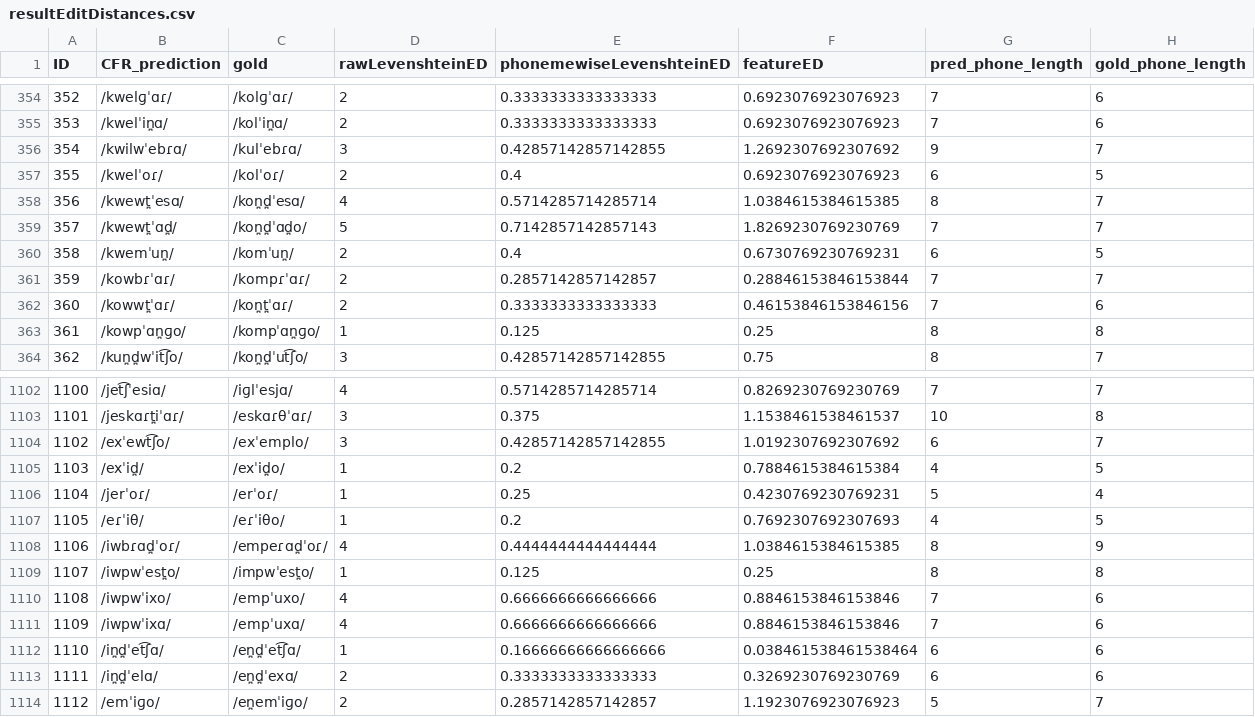
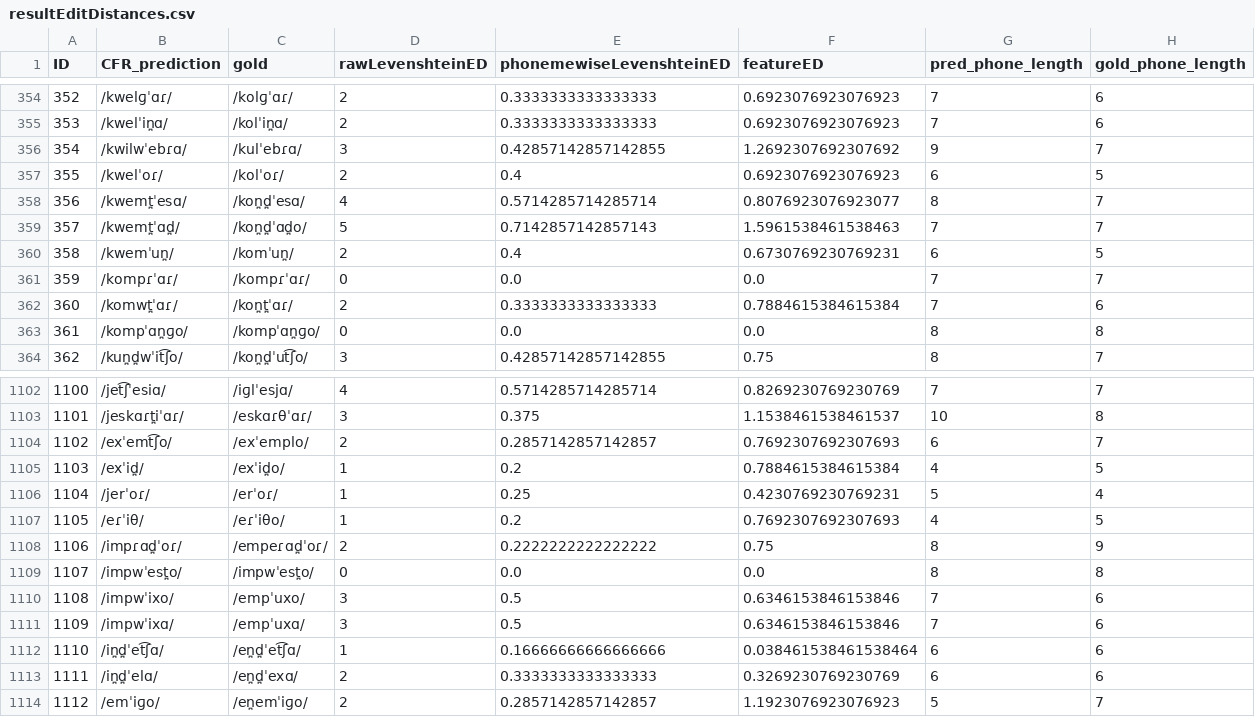
Before and after one commit to lfetting1/SpanishCFR, a CSV file: SpanishRunClayton/resultEditDistances.csv, drawn as a sheet; only a part is shown, gaps mark what is left out; the diff covers the shown part only.

```diff
--- a/SpanishRunClayton/resultEditDistances.csv
+++ b/SpanishRunClayton/resultEditDistances.csv
@@ -357,8 +357,8 @@ ID,CFR_prediction,gold,rawLevenshteinED,phonemewiseLevenshteinED,featureED,pred_
 355,/kwelˈoɾ/,/kolˈoɾ/,2,0.4,0.6923076923076923,6,5
-356,/kwewt̪ˈesɑ/,/kon̪d̪ˈesɑ/,4,0.5714285714285714,1.0384615384615385,8,7
-357,/kwewt̪ˈɑd̪/,/kon̪d̪ˈɑd̪o/,5,0.7142857142857143,1.8269230769230769,7,7
+356,/kwemt̪ˈesɑ/,/kon̪d̪ˈesɑ/,4,0.5714285714285714,0.8076923076923077,8,7
+357,/kwemt̪ˈɑd̪/,/kon̪d̪ˈɑd̪o/,5,0.7142857142857143,1.5961538461538463,7,7
 358,/kwemˈun̪/,/komˈun̪/,2,0.4,0.6730769230769231,6,5
-359,/kowbɾˈɑɾ/,/kompɾˈɑɾ/,2,0.2857142857142857,0.28846153846153844,7,7
-360,/kowwt̪ˈɑɾ/,/kon̪t̪ˈɑɾ/,2,0.3333333333333333,0.46153846153846156,7,6
-361,/kowpˈɑn̪ɡo/,/kompˈɑn̪ɡo/,1,0.125,0.25,8,8
+359,/kompɾˈɑɾ/,/kompɾˈɑɾ/,0,0.0,0.0,7,7
+360,/komwt̪ˈɑɾ/,/kon̪t̪ˈɑɾ/,2,0.3333333333333333,0.7884615384615384,7,6
+361,/kompˈɑn̪ɡo/,/kompˈɑn̪ɡo/,0,0.0,0.0,8,8
 362,/kun̪d̪wˈit͡ʃo/,/kon̪d̪ˈut͡ʃo/,3,0.42857142857142855,0.75,8,7
@@ -1103,3 +1103,3 @@ ID,CFR_prediction,gold,rawLevenshteinED,phonemewiseLevenshteinED,featureED,pred_
 1101,/jeskɑɾt̪iˈɑɾ/,/eskɑɾθˈɑɾ/,3,0.375,1.1538461538461537,10,8
-1102,/exˈewt͡ʃo/,/exˈemplo/,3,0.42857142857142855,1.0192307692307692,6,7
+1102,/exˈemt͡ʃo/,/exˈemplo/,2,0.2857142857142857,0.7692307692307693,6,7
 1103,/exˈid̪/,/exˈid̪o/,1,0.2,0.7884615384615384,4,5
@@ -1107,6 +1107,6 @@ ID,CFR_prediction,gold,rawLevenshteinED,phonemewiseLevenshteinED,featureED,pred_
 1105,/eɾˈiθ/,/eɾˈiθo/,1,0.2,0.7692307692307693,4,5
-1106,/iwbɾɑd̪ˈoɾ/,/empeɾɑd̪ˈoɾ/,4,0.4444444444444444,1.0384615384615385,8,9
-1107,/iwpwˈest̪o/,/impwˈest̪o/,1,0.125,0.25,8,8
-1108,/iwpwˈixo/,/empˈuxo/,4,0.6666666666666666,0.8846153846153846,7,6
-1109,/iwpwˈixɑ/,/empˈuxɑ/,4,0.6666666666666666,0.8846153846153846,7,6
+1106,/impɾɑd̪ˈoɾ/,/empeɾɑd̪ˈoɾ/,2,0.2222222222222222,0.75,8,9
+1107,/impwˈest̪o/,/impwˈest̪o/,0,0.0,0.0,8,8
+1108,/impwˈixo/,/empˈuxo/,3,0.5,0.6346153846153846,7,6
+1109,/impwˈixɑ/,/empˈuxɑ/,3,0.5,0.6346153846153846,7,6
 1110,/in̪d̪ˈet͡ʃɑ/,/en̪d̪ˈet͡ʃɑ/,1,0.16666666666666666,0.038461538461538464,6,6
```
Also changed, not shown: 95 edited cells elsewhere in this file, SpanishRunClayton/SpanishRunClayton_rulewise_output_graph.csv, SpanishRunClayton/SpanishRunClayton_stagewise_output_graph.csv, 57 other files.
